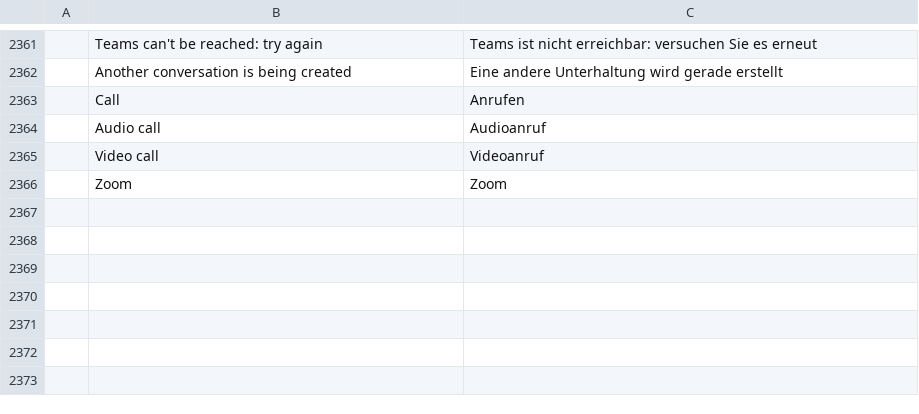
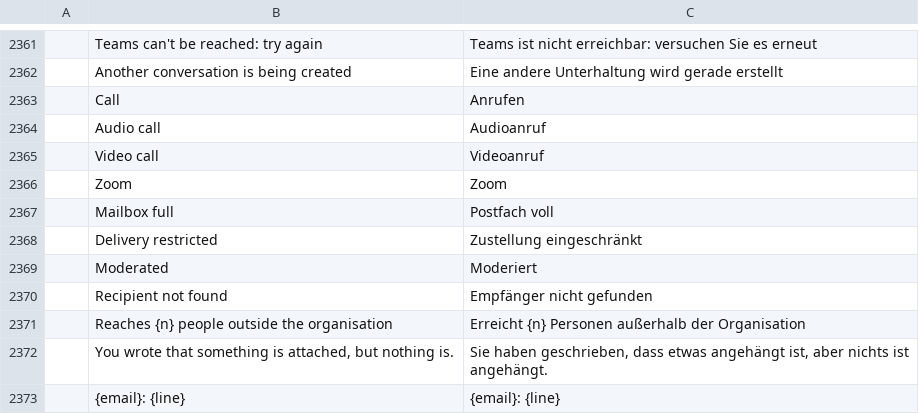
Before and after one commit to dgaudin/quatrelle, a TSV file: crates/ui-egui/src/i18n/de.tsv, drawn as a sheet; only a part is shown, gaps mark what is left out; the diff names each change by its address in the sheet, - before the commit and + after, or states it on an @@ line.

```diff
--- a/crates/ui-egui/src/i18n/de.tsv
+++ b/crates/ui-egui/src/i18n/de.tsv
+row 2367:  | Mailbox full | Postfach voll
+row 2368:  | Delivery restricted | Zustellung eingeschränkt
+row 2369:  | Moderated | Moderiert
+row 2370:  | Recipient not found | Empfänger nicht gefunden
+row 2371:  | Reaches {n} people outside the organisation | Erreicht {n} Personen außerhalb der Organisation
+row 2372:  | You wrote that something is attached, but nothing is. | Sie haben geschrieben, dass etwas angehängt ist, aber nichts ist angehängt.
+row 2373:  | {email}: {line} | {email}: {line}
```
Also changed, not shown: crates/ui-egui/src/i18n/ar.tsv, crates/ui-egui/src/i18n/he.tsv, 49 other files.
